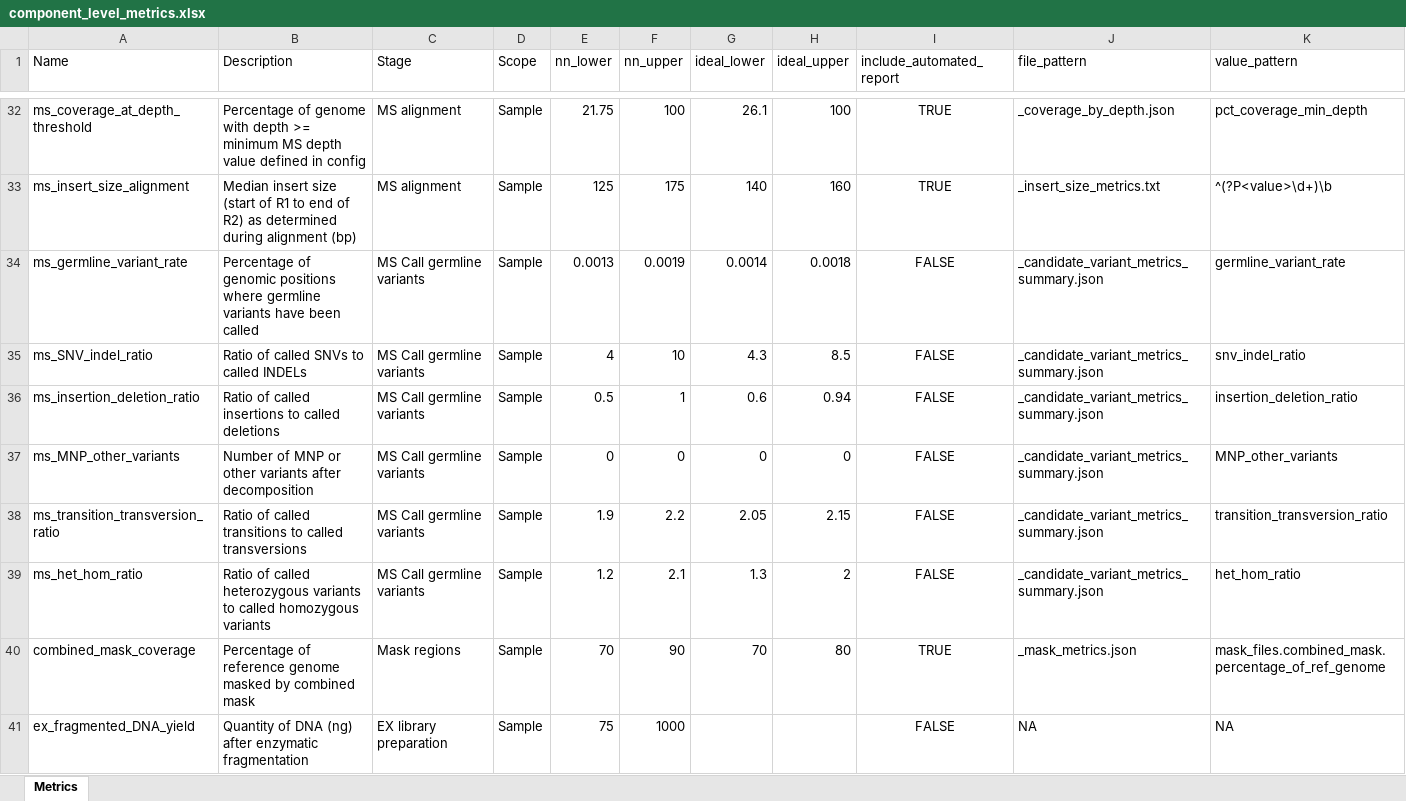
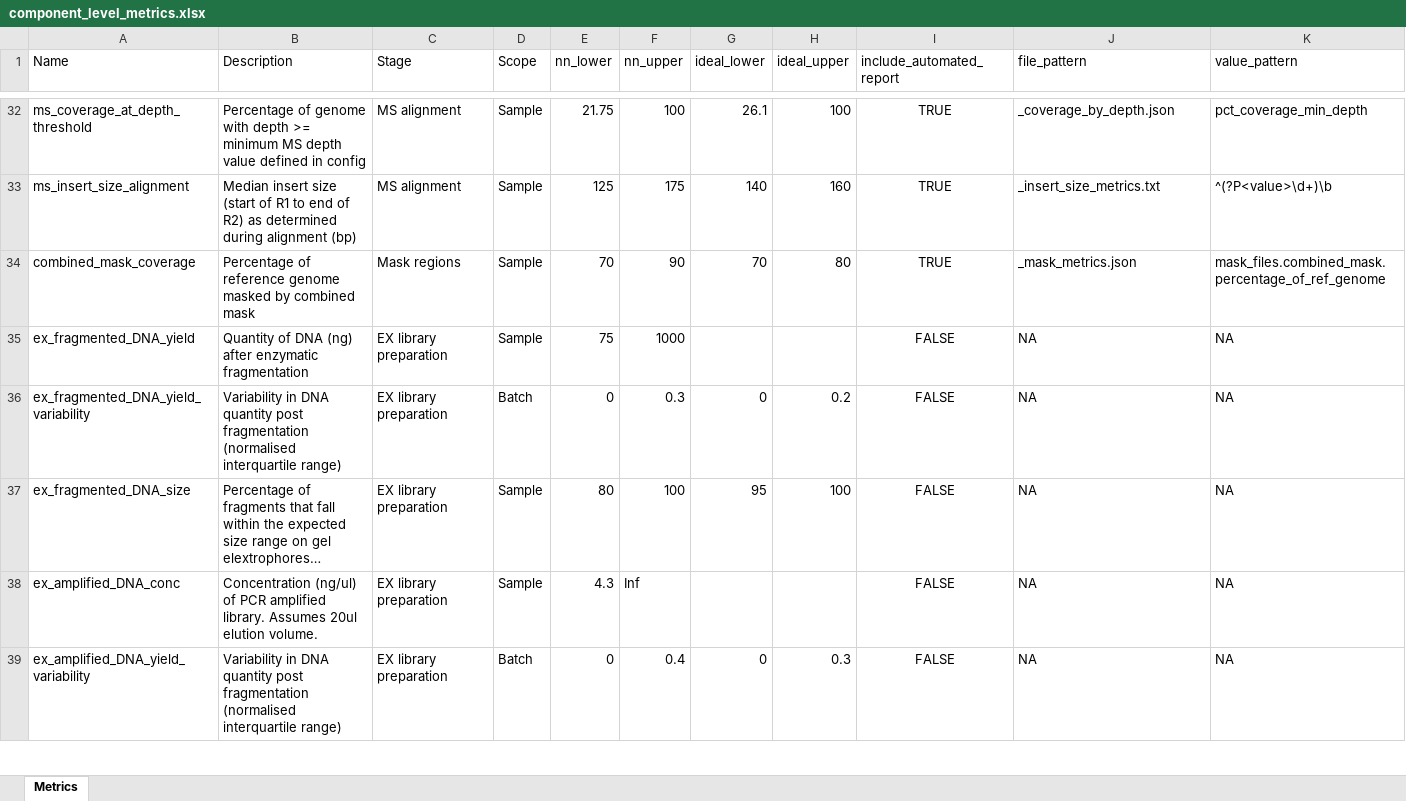
Before and after one commit to systematicmedicine/SomaticCODEC, an Excel workbook: config/component_level_metrics.xlsx, sheet Metrics, drawn as a sheet; only a part is shown, gaps mark what is left out; the shorter side is filled out with more unchanged rows; long unchanged cells end in …; values as stored, in another font and other column widths than the file's, no borders; the diff names each change by its address in the sheet, - before the commit and + after, or states it on an @@ line.

```diff
--- a/config/component_level_metrics.xlsx (sheet Metrics)
+++ b/config/component_level_metrics.xlsx (sheet Metrics)
-row 34: ms_germline_variant_rate | Percentage of genomic positions where germline variants have been called | MS Call germline variants | Sample | 0.0013 | 0.0019 | 0.0014 | 0.0018 | FALSE | _candidate_variant_metrics_summary.json | germline_variant_rate
-row 35: ms_SNV_indel_ratio | Ratio of called SNVs to called INDELs | MS Call germline variants | Sample | 4 | 10 | 4.3 | 8.5 | FALSE | _candidate_variant_metrics_summary.json | snv_indel_ratio
-row 36: ms_insertion_deletion_ratio | Ratio of called insertions to called deletions | MS Call germline variants | Sample | 0.5 | 1 | 0.6 | 0.94 | FALSE | _candidate_variant_metrics_summary.json | insertion_deletion_ratio
-row 37: ms_MNP_other_variants | Number of MNP or other variants after decomposition | MS Call germline variants | Sample | 0 | 0 | 0 | 0 | FALSE | _candidate_variant_metrics_summary.json | MNP_other_variants
-row 38: ms_transition_transversion_ratio | Ratio of called transitions to called transversions | MS Call germline variants | Sample | 1.9 | 2.2 | 2.05 | 2.15 | FALSE | _candidate_variant_metrics_summary.json | transition_transversion_ratio
-row 39: ms_het_hom_ratio | Ratio of called heterozygous variants to called homozygous variants | MS Call germline variants | Sample | 1.2 | 2.1 | 1.3 | 2 | FALSE | _candidate_variant_metrics_summary.json | het_hom_ratio
```
Also changed, not shown: 16 other files.
